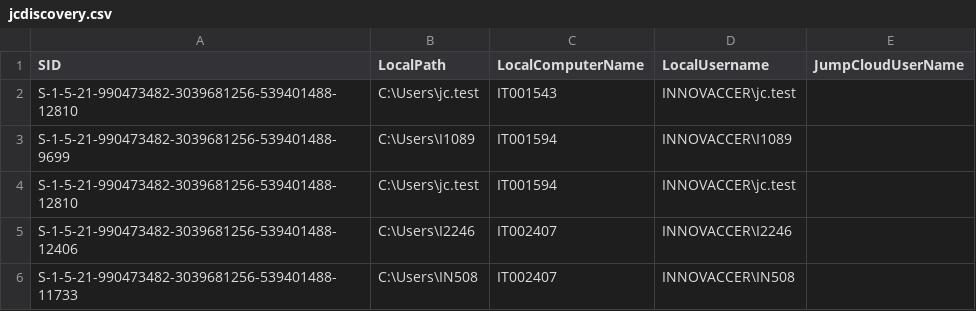
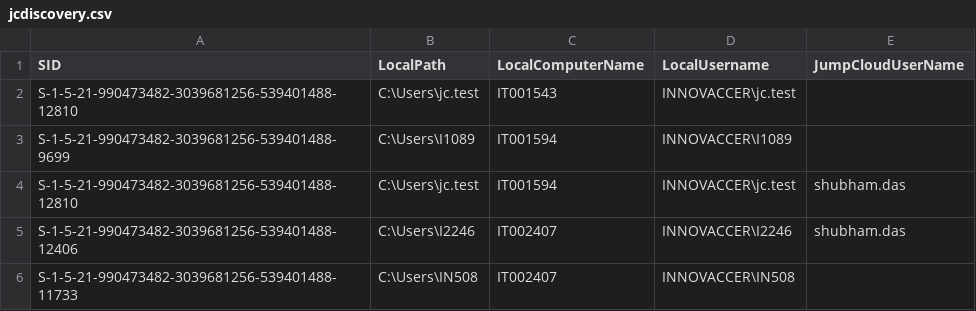
Before and after one commit to savinways/JumpCloud-ADMU-Discovery, a CSV file: jcdiscovery.csv, drawn as a sheet.

Commit message:
Update jcdiscovery.csv

```diff
--- a/jcdiscovery.csv
+++ b/jcdiscovery.csv
@@ -3,4 +3,4 @@
 "S-1-5-21-990473482-3039681256-539401488-9699","C:\Users\I1089","IT001594","INNOVACCER\I1089",""
-"S-1-5-21-990473482-3039681256-539401488-12810","C:\Users\jc.test","IT001594","INNOVACCER\jc.test",""
-"S-1-5-21-990473482-3039681256-539401488-12406","C:\Users\I2246","IT002407","INNOVACCER\I2246",""
+"S-1-5-21-990473482-3039681256-539401488-12810","C:\Users\jc.test","IT001594","INNOVACCER\jc.test","shubham.das"
+"S-1-5-21-990473482-3039681256-539401488-12406","C:\Users\I2246","IT002407","INNOVACCER\I2246","shubham.das"
 "S-1-5-21-990473482-3039681256-539401488-11733","C:\Users\IN508","IT002407","INNOVACCER\IN508",""
```
